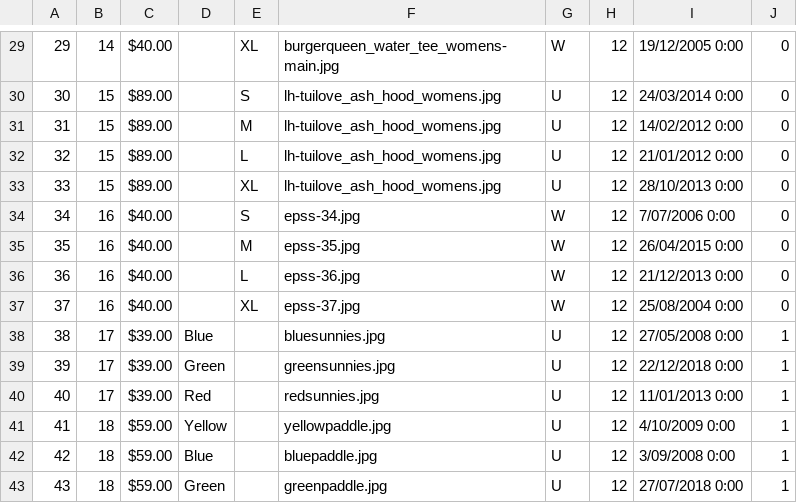
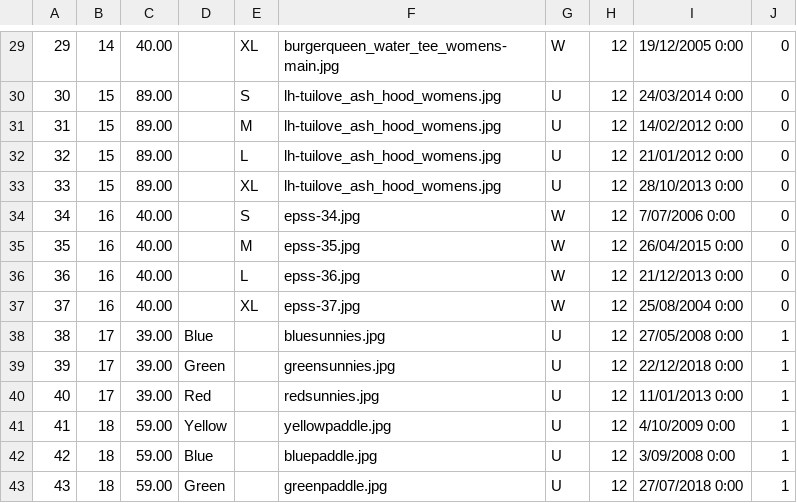
Before and after one commit to betabites/csi-2020, a CSV file: Databases/2.3_Databases Assessment/assets/database_data/product_variations.csv, drawn as a sheet; only a part is shown, gaps mark what is left out; the diff covers the shown part only.

```diff
--- a/Databases/2.3_Databases Assessment/assets/database_data/product_variations.csv
+++ b/Databases/2.3_Databases Assessment/assets/database_data/product_variations.csv
@@ -29,15 +29,15 @@
-29,14,$40.00,,XL,burgerqueen_water_tee_womens-main.jpg,W,12,19/12/2005 0:00,0
-30,15,$89.00,,S,lh-tuilove_ash_hood_womens.jpg,U,12,24/03/2014 0:00,0
-31,15,$89.00,,M,lh-tuilove_ash_hood_womens.jpg,U,12,14/02/2012 0:00,0
-32,15,$89.00,,L,lh-tuilove_ash_hood_womens.jpg,U,12,21/01/2012 0:00,0
-33,15,$89.00,,XL,lh-tuilove_ash_hood_womens.jpg,U,12,28/10/2013 0:00,0
-34,16,$40.00,,S,epss-34.jpg,W,12,7/07/2006 0:00,0
-35,16,$40.00,,M,epss-35.jpg,W,12,26/04/2015 0:00,0
-36,16,$40.00,,L,epss-36.jpg,W,12,21/12/2013 0:00,0
-37,16,$40.00,,XL,epss-37.jpg,W,12,25/08/2004 0:00,0
-38,17,$39.00,Blue,,bluesunnies.jpg,U,12,27/05/2008 0:00,1
-39,17,$39.00,Green,,greensunnies.jpg,U,12,22/12/2018 0:00,1
-40,17,$39.00,Red,,redsunnies.jpg,U,12,11/01/2013 0:00,1
-41,18,$59.00,Yellow,,yellowpaddle.jpg,U,12,4/10/2009 0:00,1
-42,18,$59.00,Blue,,bluepaddle.jpg,U,12,3/09/2008 0:00,1
-43,18,$59.00,Green,,greenpaddle.jpg,U,12,27/07/2018 0:00,1
+29,14,40.00,,XL,burgerqueen_water_tee_womens-main.jpg,W,12,19/12/2005 0:00,0
+30,15,89.00,,S,lh-tuilove_ash_hood_womens.jpg,U,12,24/03/2014 0:00,0
+31,15,89.00,,M,lh-tuilove_ash_hood_womens.jpg,U,12,14/02/2012 0:00,0
+32,15,89.00,,L,lh-tuilove_ash_hood_womens.jpg,U,12,21/01/2012 0:00,0
+33,15,89.00,,XL,lh-tuilove_ash_hood_womens.jpg,U,12,28/10/2013 0:00,0
+34,16,40.00,,S,epss-34.jpg,W,12,7/07/2006 0:00,0
+35,16,40.00,,M,epss-35.jpg,W,12,26/04/2015 0:00,0
+36,16,40.00,,L,epss-36.jpg,W,12,21/12/2013 0:00,0
+37,16,40.00,,XL,epss-37.jpg,W,12,25/08/2004 0:00,0
+38,17,39.00,Blue,,bluesunnies.jpg,U,12,27/05/2008 0:00,1
+39,17,39.00,Green,,greensunnies.jpg,U,12,22/12/2018 0:00,1
+40,17,39.00,Red,,redsunnies.jpg,U,12,11/01/2013 0:00,1
+41,18,59.00,Yellow,,yellowpaddle.jpg,U,12,4/10/2009 0:00,1
+42,18,59.00,Blue,,bluepaddle.jpg,U,12,3/09/2008 0:00,1
+43,18,59.00,Green,,greenpaddle.jpg,U,12,27/07/2018 0:00,1
```
Also changed, not shown: 28 edited cells elsewhere in this file, 1 other file.
